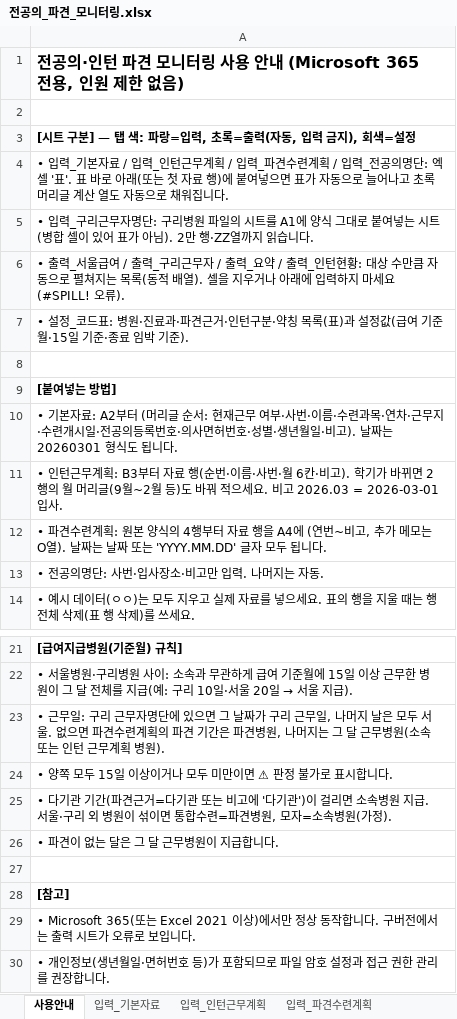
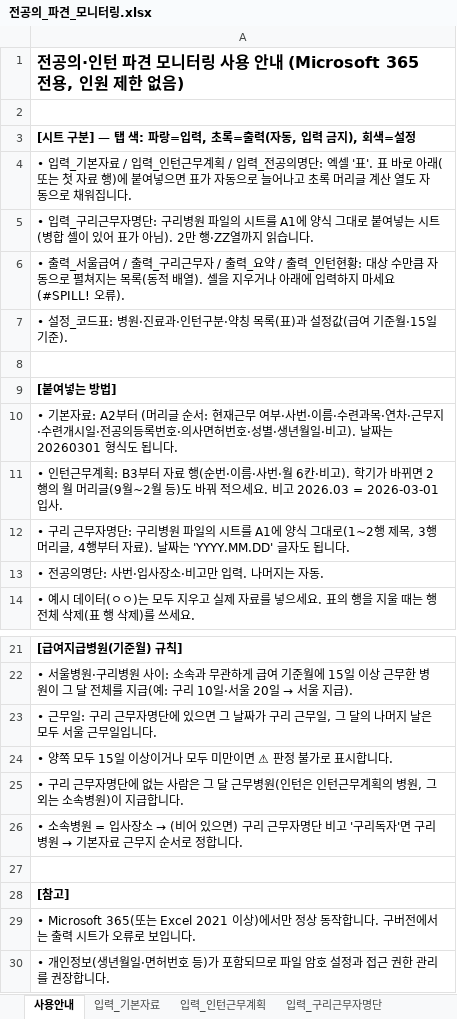
Before and after one commit to weissnicht5210/introgithupuse, an Excel workbook: 전공의_파견_모니터링.xlsx, sheet 사용안내, drawn as a sheet; only a part is shown, gaps mark what is left out; values as stored, in another font and other column widths than the file's, no borders; the diff names each change by its address in the sheet, - before the commit and + after, or states it on an @@ line.

```diff
--- a/전공의_파견_모니터링.xlsx (sheet 사용안내)
+++ b/전공의_파견_모니터링.xlsx (sheet 사용안내)
-sheet tab: 입력_파견수련계획
-A4: …/ 입력_파견수련계획 / 입력_전공의명…
+A4: …/ 입력_전공의명…
-A7: …진료과·파견근거·인턴구분·약칭 목록(표)과 설정값(급여 기준월·15일 기준·종료 임박 기준).
+A7: …진료과·인턴구분·약칭 목록(표)과 설정값(급여 기준월·15일 기준).
-A12: • 파견수련계획: 원본 양식의 4행부터 자료 행을 A4에 (연번~비고, 추가 메모는 O열). 날짜는 날짜 또는 'YYYY.MM.DD' 글자 모두 됩니다…
+A12: • 구리 근무자명단: 구리병원 파일의 시트를 A1에 양식 그대로(1~2행 제목, 3행 머리글, 4행부터 자료). 날짜는 'YYYY.MM.DD' 글자도 됩니다…
-A23: …근무일, 나머지 날은 모두 서울. 없으면 파견수련계획의 파견 기간은 파견병원, 나머지는 그 달 근무병원(소속 또는 인턴 근무계획 병원).
+A23: …근무일, 그 달의 나머지 날은 모두 서울 근무일입니다.
-A25: • 다기관 기간(파견근거=다기관 또는 비고에 '다기관')이 걸리면 소속병원 지급. 서울·구리 외 병원이 섞이면 통합수련=파견병원, 모자=소속병원(가정).
+A25: • 구리 근무자명단에 없는 사람은 그 달 근무병원(인턴은 인턴근무계획의 병원, 그 외는 소속병원)이 지급합니다.
@@ A26: • 파견이 없는 달은 그 달 근무병원이 지급합니다. → • 소속병원 = 입사장소 → (비어 있으면) 구리 근무자명단 비고 '구리독자'면 구리병원 → 기본자료 근무지 순서로 정합니다. @@
```
Also changed, not shown: sheet 입력_전공의명단, sheet 출력_요약, sheet 출력_서울급여, sheet 설정_코드표, 1 other file.
